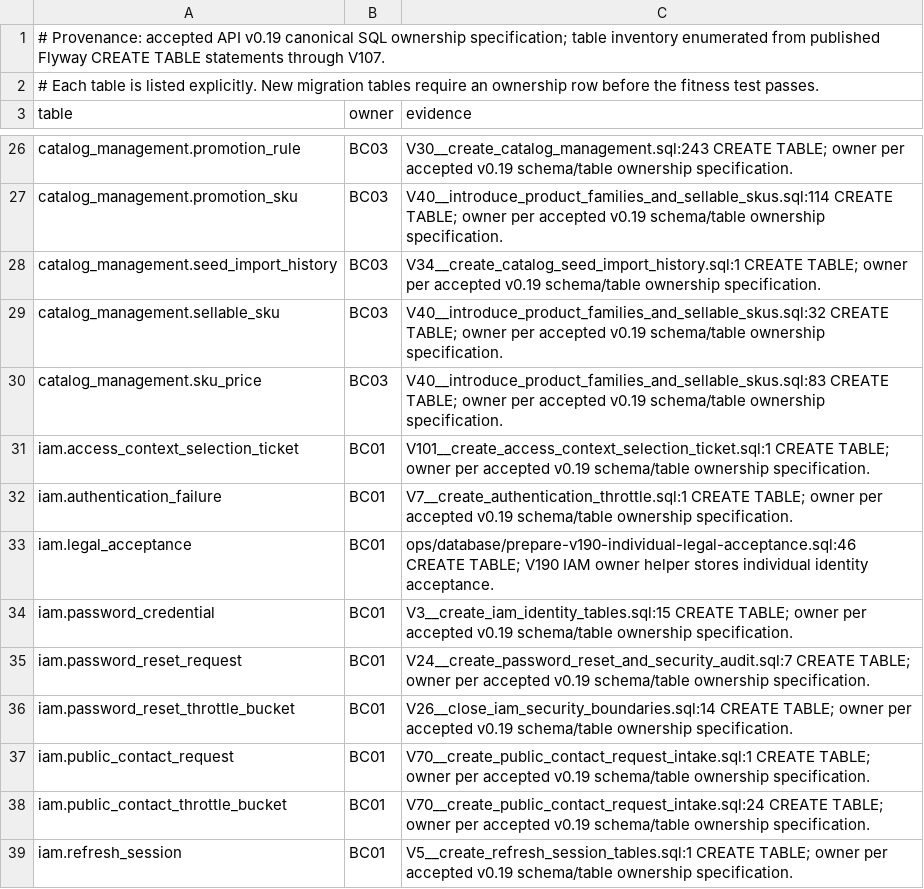
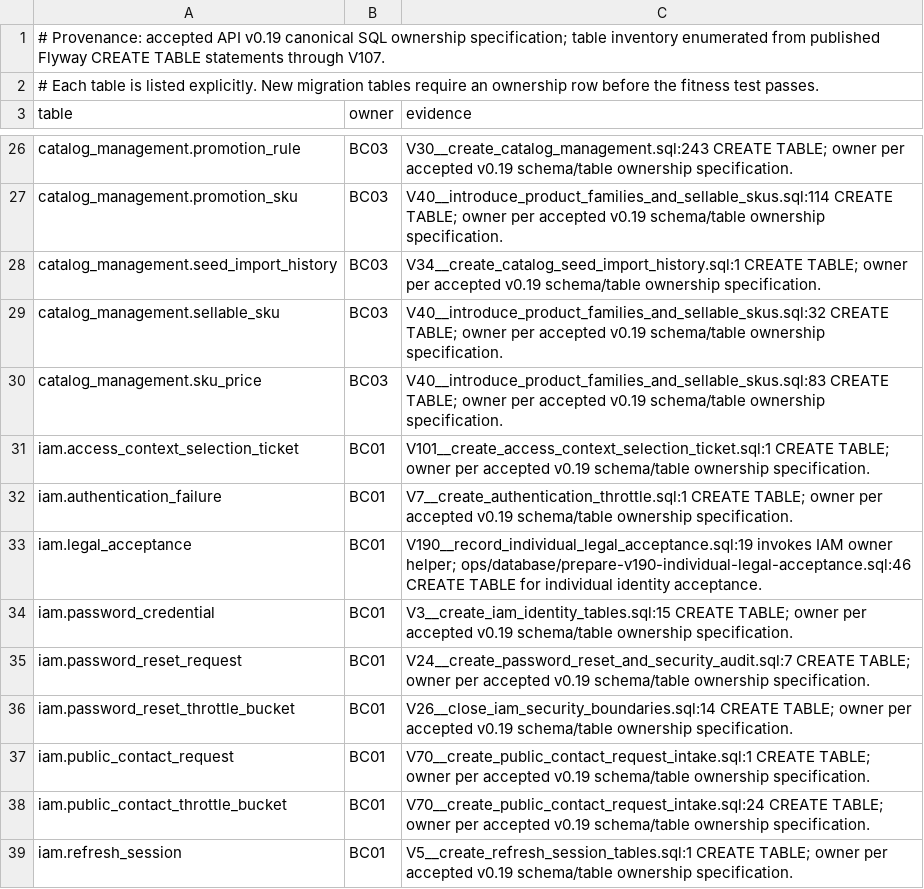
Before and after one commit to nexa-suite/api, a TSV file: docs/architecture/canonical-sql-ownership.tsv, drawn as a sheet; only a part is shown, gaps mark what is left out.

Commit message:
fix(iam): record V190 ownership without changing the tenant baseline

```diff
--- a/docs/architecture/canonical-sql-ownership.tsv
+++ b/docs/architecture/canonical-sql-ownership.tsv
@@ -32,3 +32,3 @@ iam.access_context_selection_ticket	BC01	V101__create_access_context_selection_t
 iam.authentication_failure	BC01	V7__create_authentication_throttle.sql:1 CREATE TABLE; owner per accepted v0.19 schema/table ownership specification.
-iam.legal_acceptance	BC01	ops/database/prepare-v190-individual-legal-acceptance.sql:46 CREATE TABLE; V190 IAM owner helper stores individual identity acceptance.
+iam.legal_acceptance	BC01	V190__record_individual_legal_acceptance.sql:19 invokes IAM owner helper; ops/database/prepare-v190-individual-legal-acceptance.sql:46 CREATE TABLE for individual identity acceptance.
 iam.password_credential	BC01	V3__create_iam_identity_tables.sql:15 CREATE TABLE; owner per accepted v0.19 schema/table ownership specification.
```
Also changed, not shown: 1 other file.
